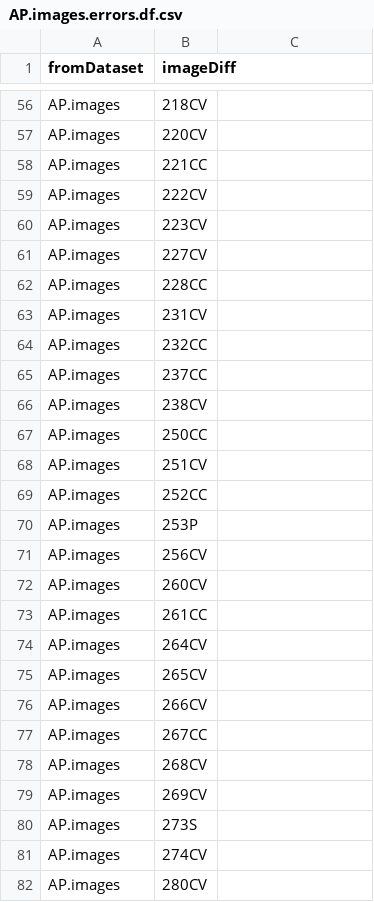
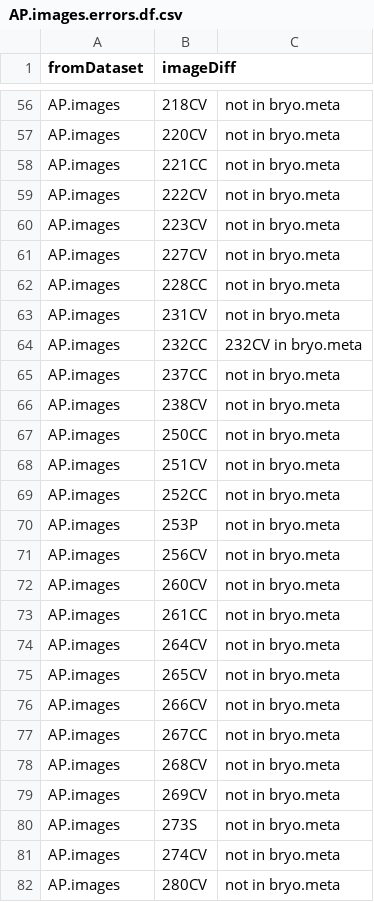
Before and after one commit to meghalithic/magnifica, a CSV file: Results/AP.images.errors.df.csv, drawn as a sheet; only a part is shown, gaps mark what is left out; the diff covers the shown part only; the diff names each change by its address in the sheet, - before the commit and + after, or states it on an @@ line.

```diff
--- a/Results/AP.images.errors.df.csv
+++ b/Results/AP.images.errors.df.csv
-C56:C63: (empty)
+C56:C63: not in bryo.meta
-C64: (empty)
+C64: 232CV in bryo.meta
-C65:C82: (empty)
+C65:C82: not in bryo.meta
```
Also changed, not shown: 109 edited cells elsewhere in this file, Data/Imaged Steginoporella magnifica specimens.csv, Results/meta.errors.df.csv, 2 other files.
